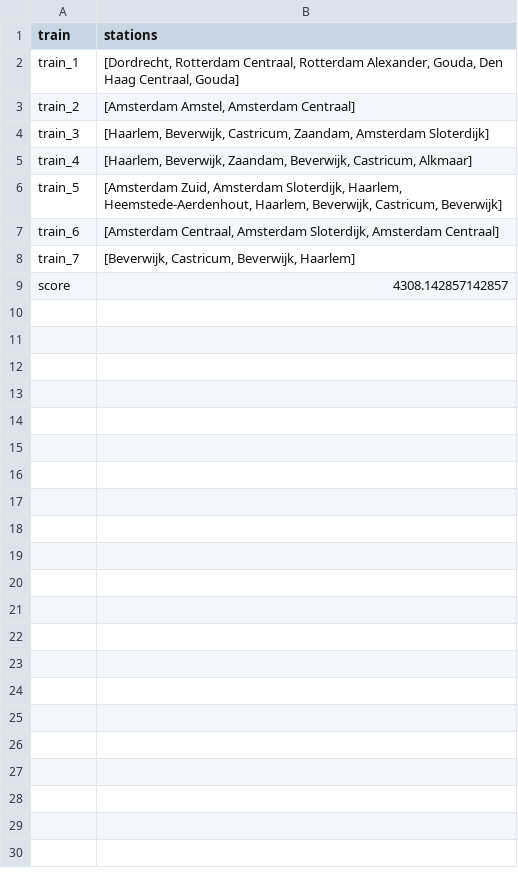
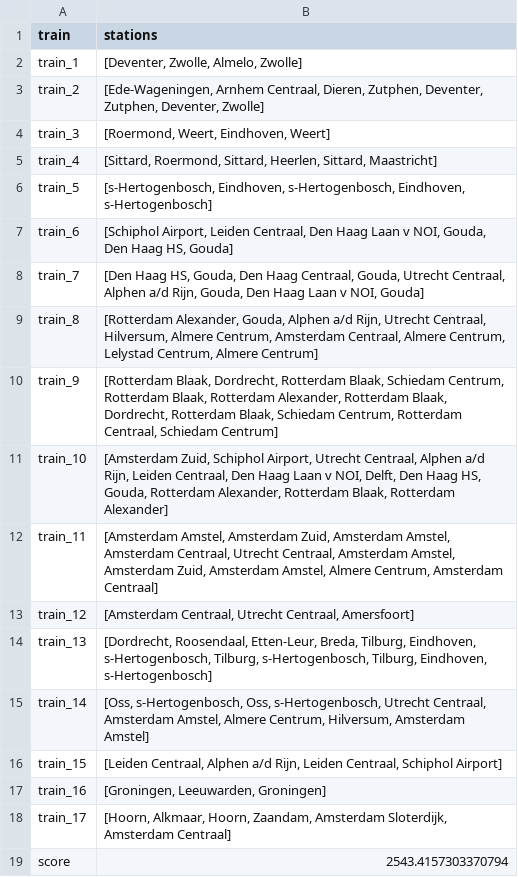
Before and after one commit to larascipio/TeamOntspoord, a CSV file: code/output/output.csv, drawn as a sheet.

```diff
--- a/code/output/output.csv
+++ b/code/output/output.csv
@@ -1,9 +1,19 @@
 train,stations
-train_1,"[Dordrecht, Rotterdam Centraal, Rotterdam Alexander, Gouda, Den Haag Centraal, Gouda]"
-train_2,"[Amsterdam Amstel, Amsterdam Centraal]"
-train_3,"[Haarlem, Beverwijk, Castricum, Zaandam, Amsterdam Sloterdijk]"
-train_4,"[Haarlem, Beverwijk, Zaandam, Beverwijk, Castricum, Alkmaar]"
-train_5,"[Amsterdam Zuid, Amsterdam Sloterdijk, Haarlem, Heemstede-Aerdenhout, Haarlem, Beverwijk, Castricum, Beverwijk]"
-train_6,"[Amsterdam Centraal, Amsterdam Sloterdijk, Amsterdam Centraal]"
-train_7,"[Beverwijk, Castricum, Beverwijk, Haarlem]"
-score,4308.142857142857
+train_1,"[Deventer, Zwolle, Almelo, Zwolle]"
+train_2,"[Ede-Wageningen, Arnhem Centraal, Dieren, Zutphen, Deventer, Zutphen, Deventer, Zwolle]"
+train_3,"[Roermond, Weert, Eindhoven, Weert]"
+train_4,"[Sittard, Roermond, Sittard, Heerlen, Sittard, Maastricht]"
+train_5,"[s-Hertogenbosch, Eindhoven, s-Hertogenbosch, Eindhoven, s-Hertogenbosch]"
+train_6,"[Schiphol Airport, Leiden Centraal, Den Haag Laan v NOI, Gouda, Den Haag HS, Gouda]"
+train_7,"[Den Haag HS, Gouda, Den Haag Centraal, Gouda, Utrecht Centraal, Alphen a/d Rijn, Gouda, Den Haag Laan v NOI, Gouda]"
+train_8,"[Rotterdam Alexander, Gouda, Alphen a/d Rijn, Utrecht Centraal, Hilversum, Almere Centrum, Amsterdam Centraal, Almere Centrum, Lelystad Centrum, Almere Centrum]"
+train_9,"[Rotterdam Blaak, Dordrecht, Rotterdam Blaak, Schiedam Centrum, Rotterdam Blaak, Rotterdam Alexander, Rotterdam Blaak, Dordrecht, Rotterdam Blaak, Schiedam Centrum, Rotterdam Centraal, Schiedam Centrum]"
+train_10,"[Amsterdam Zuid, Schiphol Airport, Utrecht Centraal, Alphen a/d Rijn, Leiden Centraal, Den Haag Laan v NOI, Delft, Den Haag HS, Gouda, Rotterdam Alexander, Rotterdam Blaak, Rotterdam Alexander]"
+train_11,"[Amsterdam Amstel, Amsterdam Zuid, Amsterdam Amstel, Amsterdam Centraal, Utrecht Centraal, Amsterdam Amstel, Amsterdam Zuid, Amsterdam Amstel, Almere Centrum, Amsterdam Centraal]"
+train_12,"[Amsterdam Centraal, Utrecht Centraal, Amersfoort]"
+train_13,"[Dordrecht, Roosendaal, Etten-Leur, Breda, Tilburg, Eindhoven, s-Hertogenbosch, Tilburg, s-Hertogenbosch, Tilburg, Eindhoven, s-Hertogenbosch]"
+train_14,"[Oss, s-Hertogenbosch, Oss, s-Hertogenbosch, Utrecht Centraal, Amsterdam Amstel, Almere Centrum, Hilversum, Amsterdam Amstel]"
+train_15,"[Leiden Centraal, Alphen a/d Rijn, Leiden Centraal, Schiphol Airport]"
+train_16,"[Groningen, Leeuwarden, Groningen]"
+train_17,"[Hoorn, Alkmaar, Hoorn, Zaandam, Amsterdam Sloterdijk, Amsterdam Centraal]"
+score,2543.4157303370794
```
Also changed, not shown: output.csv, 3 other files.
